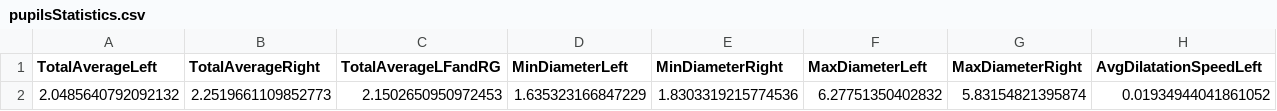
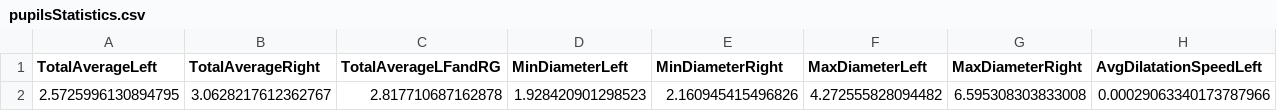
Before and after one commit to cataldosara98/Tobii-Glasses-Thesis-main, a CSV file: out/pupilsStatistics.csv, drawn as a sheet; only a part is shown; removed rows and columns are numbered as before the commit, all else as after; rows hold the shown columns only; the diff names each change by its address in the sheet, - before the commit and + after, or states it on an @@ line.

```diff
--- a/out/pupilsStatistics.csv
+++ b/out/pupilsStatistics.csv
-row 2: 2.0485640792092132 | 2.2519661109852773 | 2.1502650950972453 | 1.635323166847229 | 1.8303319215774536 | 6.27751350402832 | 5.83154821395874 | 0.01934944041861052
+row 2: 2.5725996130894795 | 3.0628217612362767 | 2.817710687162878 | 1.928420901298523 | 2.160945415496826 | 4.272555828094482 | 6.595308303833008 | 0.00029063340173787966
```
Also changed, not shown: 26 other files.
